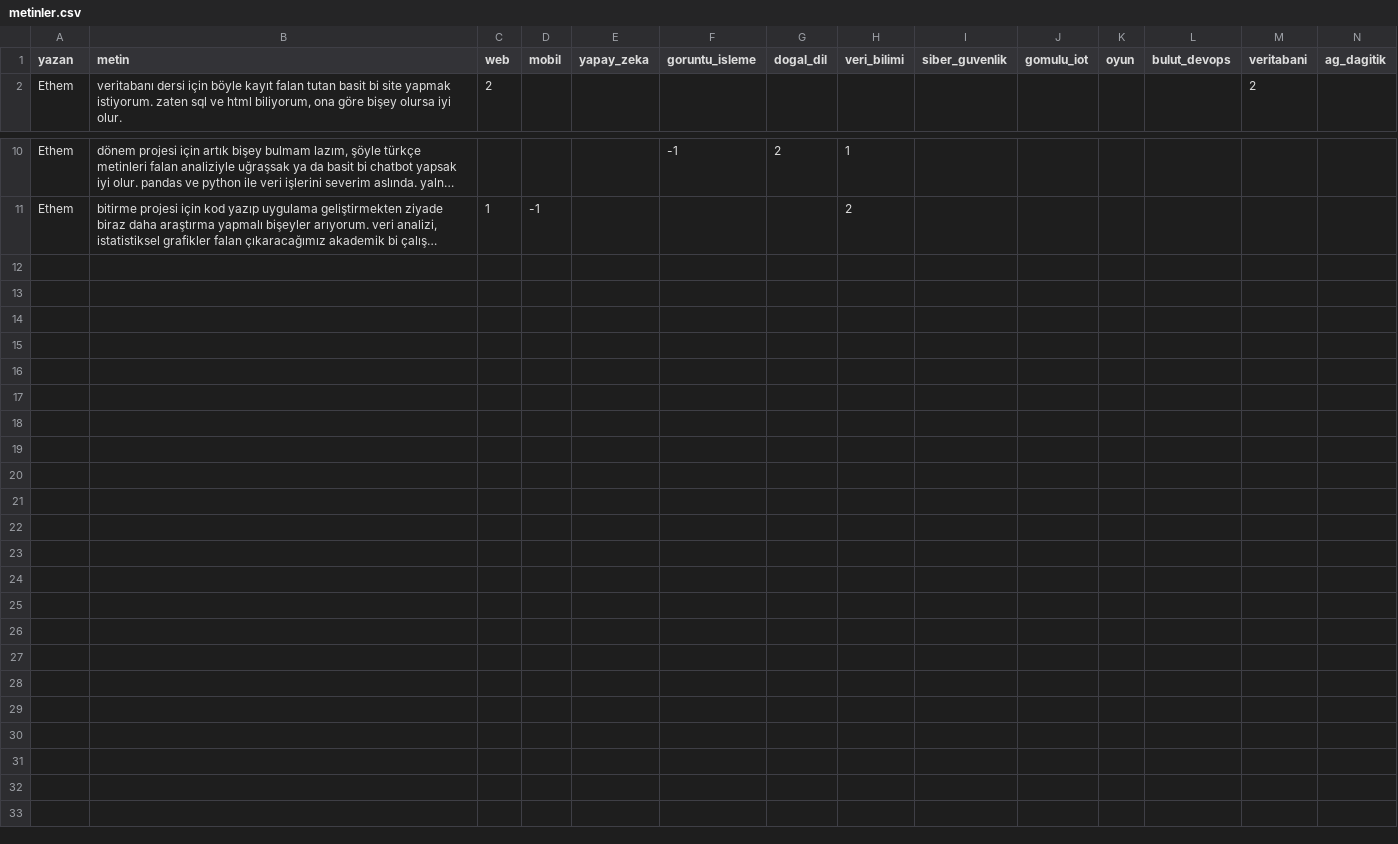
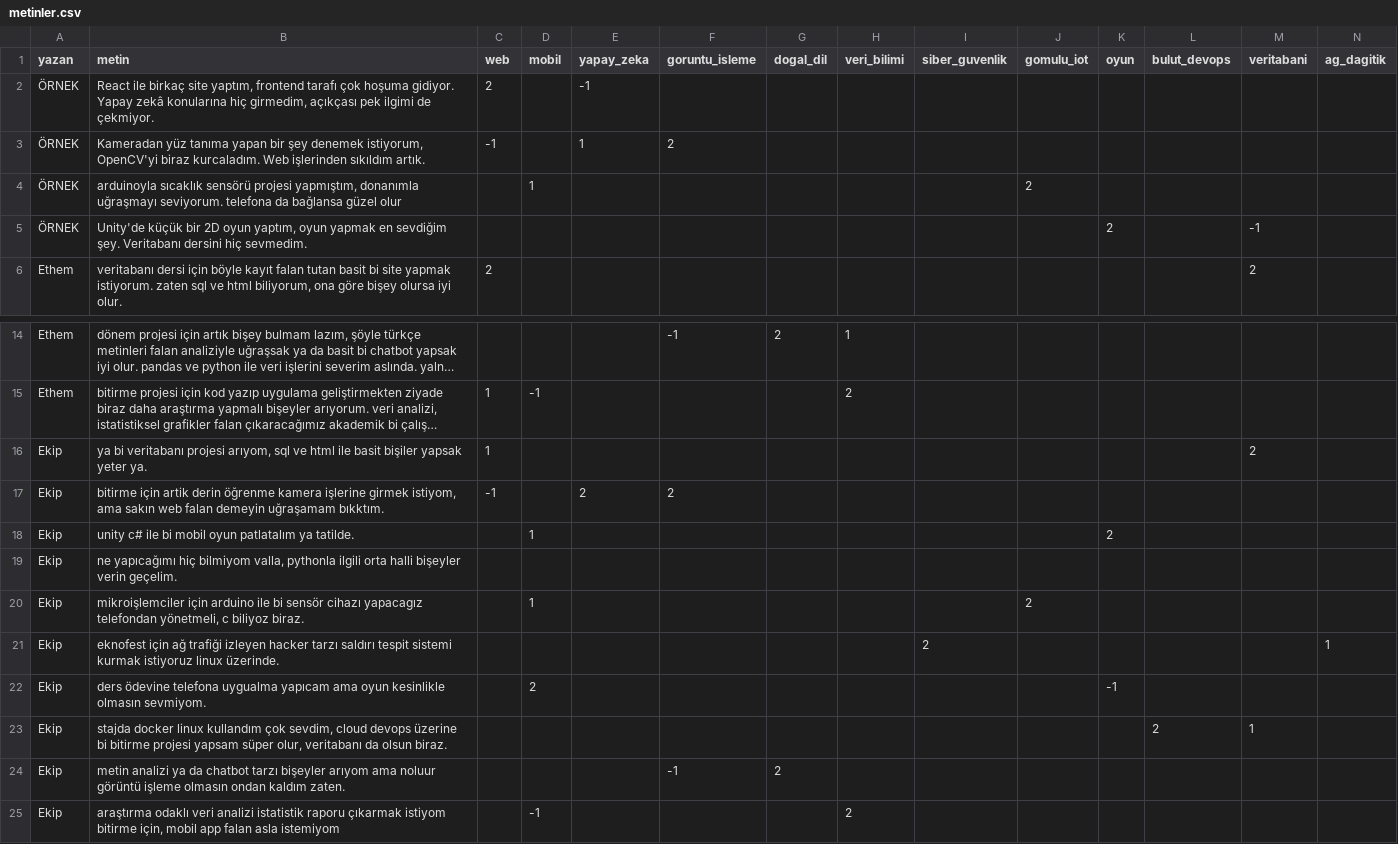
Before and after one commit to Ethem1010/proje-konusu-onerme-sistemi, a CSV file: veri/metinler.csv, drawn as a sheet; only a part is shown, gaps mark what is left out; long unchanged cells end in …; rows hold the shown columns only; the diff names each change by its address in the sheet, - before the commit and + after, or states it on an @@ line.

```diff
--- a/veri/metinler.csv
+++ b/veri/metinler.csv
+row 2: ÖRNEK | React ile birkaç site yaptım, frontend tarafı çok hoşuma gidiyor. Yapay zekâ konularına hiç girmedim, açıkçası pek ilgimi de çekmiyor. | 2 |  | -1
+row 3: ÖRNEK | Kameradan yüz tanıma yapan bir şey denemek istiyorum, OpenCV'yi biraz kurcaladım. Web işlerinden sıkıldım artık. | -1 |  | 1 | 2
+row 4: ÖRNEK | arduinoyla sıcaklık sensörü projesi yapmıştım, donanımla uğraşmayı seviyorum. telefona da bağlansa güzel olur |  | 1 |  |  |  |  |  | 2
+row 5: ÖRNEK | Unity'de küçük bir 2D oyun yaptım, oyun yapmak en sevdiğim şey. Veritabanı dersini hiç sevmedim. |  |  |  |  |  |  |  |  | 2 |  | -1
+row 16: Ekip | ya bi veritabanı projesi arıyom, sql ve html ile basit bişiler yapsak yeter ya. | 1 |  |  |  |  |  |  |  |  |  | 2
+row 17: Ekip | bitirme için artik derin öğrenme kamera işlerine girmek istiyom, ama sakın web falan demeyin uğraşamam bıkktım. | -1 |  | 2 | 2
+row 18: Ekip | unity c# ile bi mobil oyun patlatalım ya tatilde. |  | 1 |  |  |  |  |  |  | 2
+row 19: Ekip | ne yapıcağımı hiç bilmiyom valla, pythonla ilgili orta halli bişeyler verin geçelim.
+row 20: Ekip | mikroişlemciler için arduino ile bi sensör cihazı yapacagız telefondan yönetmeli, c biliyoz biraz. |  | 1 |  |  |  |  |  | 2
+row 21: Ekip | eknofest için ağ trafiği izleyen hacker tarzı saldırı tespit sistemi kurmak istiyoruz linux üzerinde. |  |  |  |  |  |  | 2 |  |  |  |  | 1
+row 22: Ekip | ders ödevine telefona uygualma yapıcam ama oyun kesinlikle olmasın sevmiyom. |  | 2 |  |  |  |  |  |  | -1
+row 23: Ekip | stajda docker linux kullandım çok sevdim, cloud devops üzerine bi bitirme projesi yapsam süper olur, veritabanı da olsun biraz. |  |  |  |  |  |  |  |  |  | 2 | 1
+row 24: Ekip | metin analizi ya da chatbot tarzı bişeyler arıyom ama noluur görüntü işleme olmasın ondan kaldım zaten. |  |  |  | -1 | 2
+row 25: Ekip | araştırma odaklı veri analizi istatistik raporu çıkarmak istiyom bitirme için, mobil app falan asla istemiyom |  | -1 |  |  |  | 2
```
Also changed, not shown: 8 other files.
